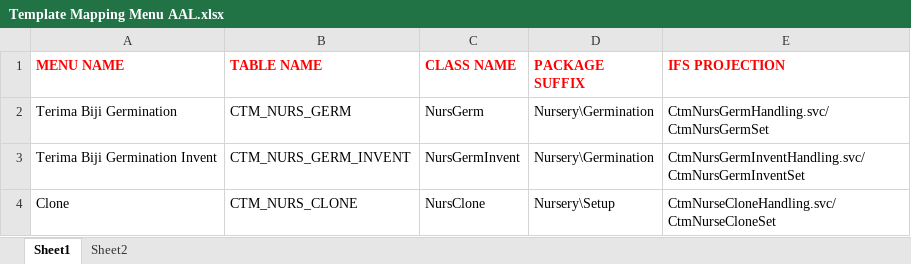
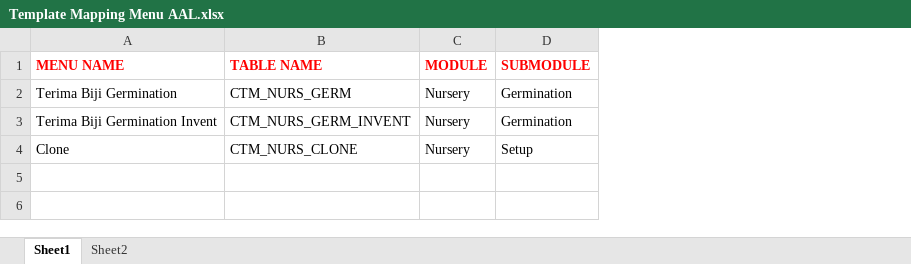
Before and after one commit to alleFarell/code-generator-ifs-projection-based, an Excel workbook: Template Mapping Menu AAL.xlsx, sheet Sheet1, drawn as a sheet; values as stored, in another font and other column widths than the file's, no borders; removed rows and columns are numbered as before the commit, all else as after; the diff names each change by its address in the sheet, - before the commit and + after, or states it on an @@ line.

```diff
--- a/Template Mapping Menu AAL.xlsx (sheet Sheet1)
+++ b/Template Mapping Menu AAL.xlsx (sheet Sheet1)
-column C (CLASS NAME), rows 2-4: NursGerm | NursGermInvent | NursClone
-column D (PACKAGE SUFFIX), rows 2-4: Nursery\Germination | Nursery\Germination | Nursery\Setup
-column E (IFS PROJECTION), rows 2-4: CtmNursGermHandling.svc/CtmNursGermSet | CtmNursGermInventHandling.svc/CtmNursGermInventSet | CtmNurseCloneHandling.svc/CtmNurseCloneSet
+column C (MODULE), rows 2-4: all Nursery
+column D (SUBMODULE), rows 2-4: Germination | Germination | Setup
```
Also changed, not shown: 9 other files.
